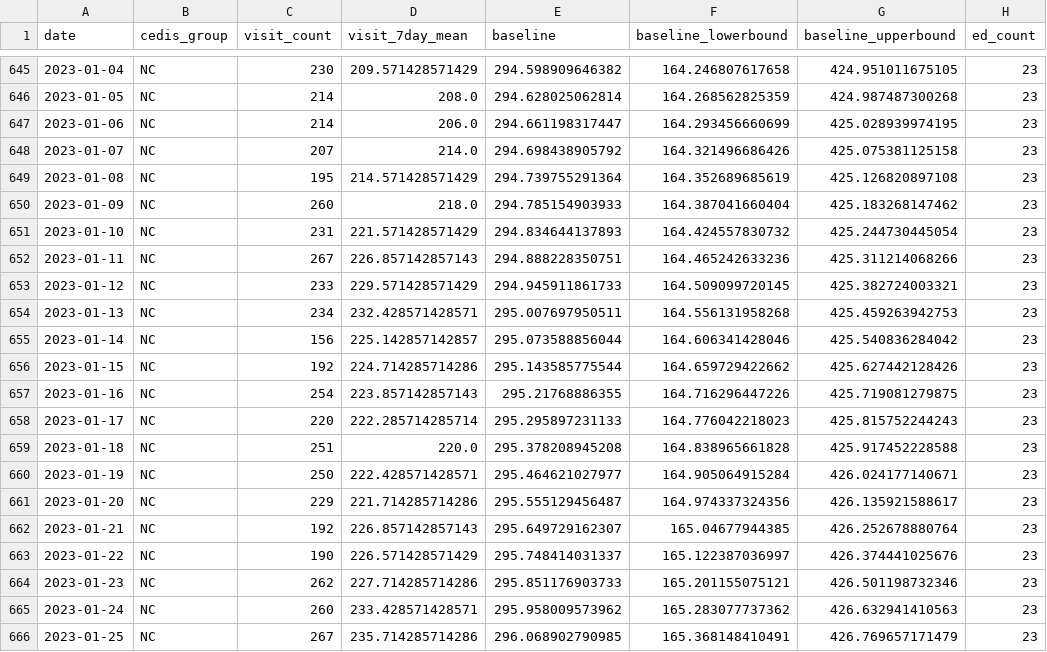
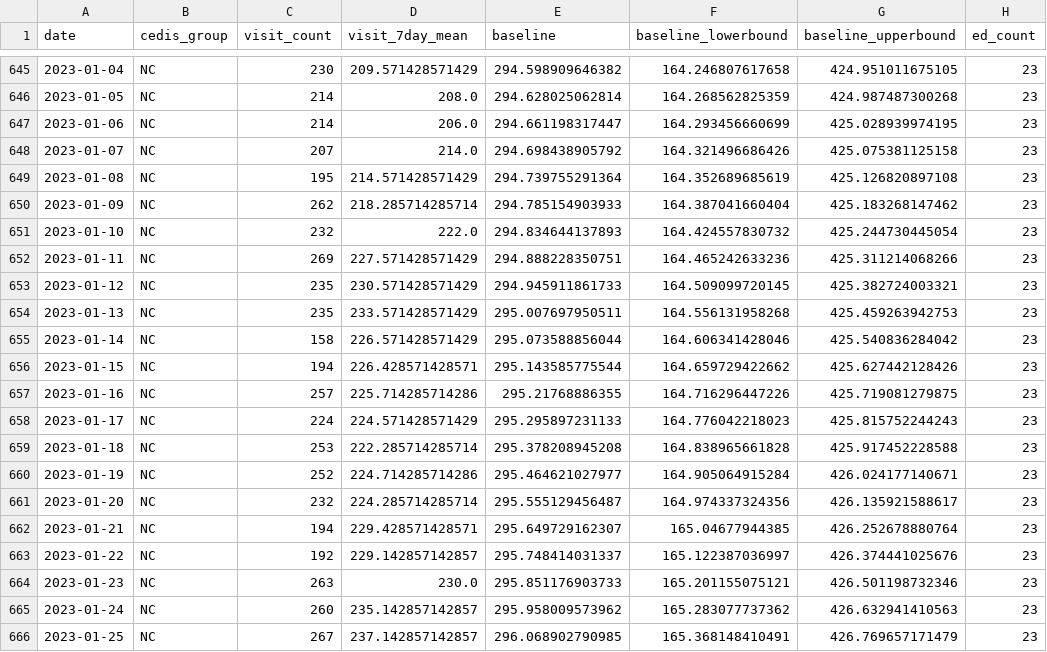
Before and after one commit to robert-koch-institut/Daten_der_Notaufnahmesurveillance, a CSV file: Notaufnahmesurveillance_Zeitreihen_CEDIS.csv, drawn as a sheet; only a part is shown, gaps mark what is left out; the diff covers the shown part only.

```diff
--- a/Notaufnahmesurveillance_Zeitreihen_CEDIS.csv
+++ b/Notaufnahmesurveillance_Zeitreihen_CEDIS.csv
@@ -649,18 +649,18 @@ date,cedis_group,visit_count,visit_7day_mean,baseline,baseline_lowerbound,baseli
 2023-01-08,NC,195,214.571428571429,294.739755291364,164.352689685619,425.126820897108,23
-2023-01-09,NC,260,218.0,294.785154903933,164.387041660404,425.183268147462,23
-2023-01-10,NC,231,221.571428571429,294.834644137893,164.424557830732,425.244730445054,23
-2023-01-11,NC,267,226.857142857143,294.888228350751,164.465242633236,425.311214068266,23
-2023-01-12,NC,233,229.571428571429,294.945911861733,164.509099720145,425.382724003321,23
-2023-01-13,NC,234,232.428571428571,295.007697950511,164.556131958268,425.459263942753,23
-2023-01-14,NC,156,225.142857142857,295.073588856044,164.606341428046,425.540836284042,23
-2023-01-15,NC,192,224.714285714286,295.143585775544,164.659729422662,425.627442128426,23
-2023-01-16,NC,254,223.857142857143,295.21768886355,164.716296447226,425.719081279875,23
-2023-01-17,NC,220,222.285714285714,295.295897231133,164.776042218023,425.815752244243,23
-2023-01-18,NC,251,220.0,295.378208945208,164.838965661828,425.917452228588,23
-2023-01-19,NC,250,222.428571428571,295.464621027977,164.905064915284,426.024177140671,23
-2023-01-20,NC,229,221.714285714286,295.555129456487,164.974337324356,426.135921588617,23
-2023-01-21,NC,192,226.857142857143,295.649729162307,165.04677944385,426.252678880764,23
-2023-01-22,NC,190,226.571428571429,295.748414031337,165.122387036997,426.374441025676,23
-2023-01-23,NC,262,227.714285714286,295.851176903733,165.201155075121,426.501198732346,23
-2023-01-24,NC,260,233.428571428571,295.958009573962,165.283077737362,426.632941410563,23
-2023-01-25,NC,267,235.714285714286,296.068902790985,165.368148410491,426.769657171479,23
+2023-01-09,NC,262,218.285714285714,294.785154903933,164.387041660404,425.183268147462,23
+2023-01-10,NC,232,222.0,294.834644137893,164.424557830732,425.244730445054,23
+2023-01-11,NC,269,227.571428571429,294.888228350751,164.465242633236,425.311214068266,23
+2023-01-12,NC,235,230.571428571429,294.945911861733,164.509099720145,425.382724003321,23
+2023-01-13,NC,235,233.571428571429,295.007697950511,164.556131958268,425.459263942753,23
+2023-01-14,NC,158,226.571428571429,295.073588856044,164.606341428046,425.540836284042,23
+2023-01-15,NC,194,226.428571428571,295.143585775544,164.659729422662,425.627442128426,23
+2023-01-16,NC,257,225.714285714286,295.21768886355,164.716296447226,425.719081279875,23
+2023-01-17,NC,224,224.571428571429,295.295897231133,164.776042218023,425.815752244243,23
+2023-01-18,NC,253,222.285714285714,295.378208945208,164.838965661828,425.917452228588,23
+2023-01-19,NC,252,224.714285714286,295.464621027977,164.905064915284,426.024177140671,23
+2023-01-20,NC,232,224.285714285714,295.555129456487,164.974337324356,426.135921588617,23
+2023-01-21,NC,194,229.428571428571,295.649729162307,165.04677944385,426.252678880764,23
+2023-01-22,NC,192,229.142857142857,295.748414031337,165.122387036997,426.374441025676,23
+2023-01-23,NC,263,230.0,295.851176903733,165.201155075121,426.501198732346,23
+2023-01-24,NC,260,235.142857142857,295.958009573962,165.283077737362,426.632941410563,23
+2023-01-25,NC,267,237.142857142857,296.068902790985,165.368148410491,426.769657171479,23
```
Also changed, not shown: 125 edited cells elsewhere in this file, Notaufnahmesurveillance_Datenqualitaet.csv, Notaufnahmesurveillance_Zeitreihen_Alter.csv, 4 other files.
